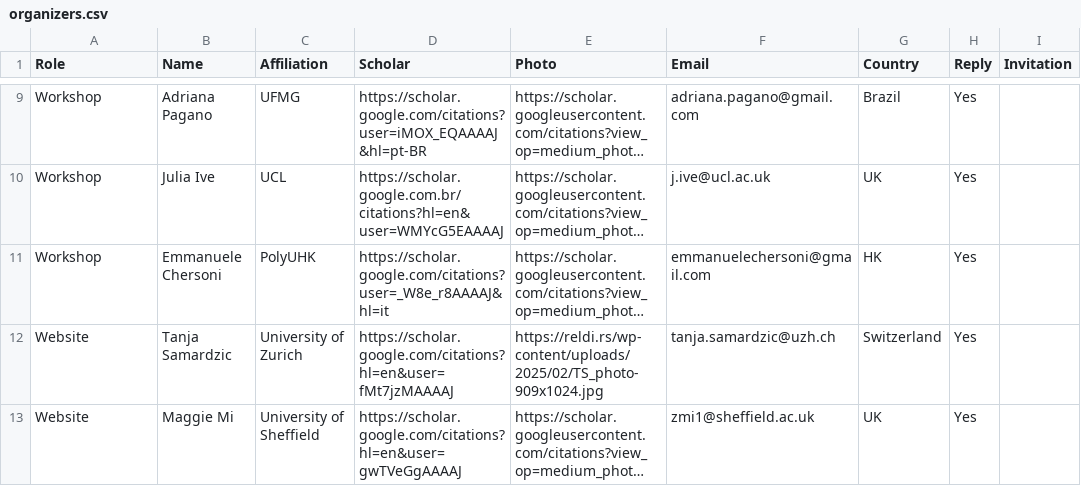
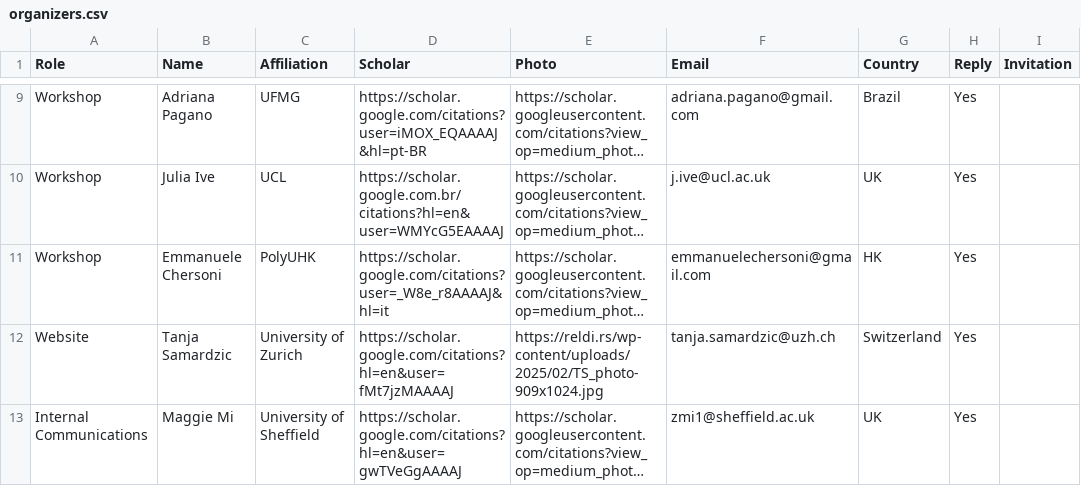
Before and after one commit to acl-org/eacl-2026, a CSV file: _data/organizers.csv, drawn as a sheet; only a part is shown, gaps mark what is left out; long unchanged cells end in …; the diff covers the shown part only; the diff names each change by its address in the sheet, - before the commit and + after, or states it on an @@ line.

Commit message:
commitee update

```diff
--- a/_data/organizers.csv
+++ b/_data/organizers.csv
-A13 (Role): Website
+A13 (Role): Internal Communications
```
Also changed, not shown: 2 added rows and 2 edited cells elsewhere in this file.
